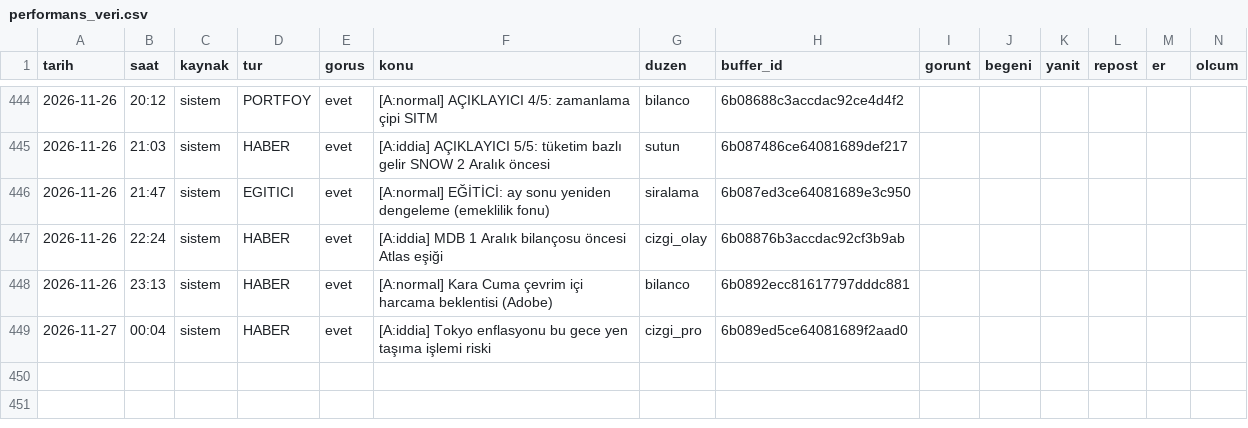
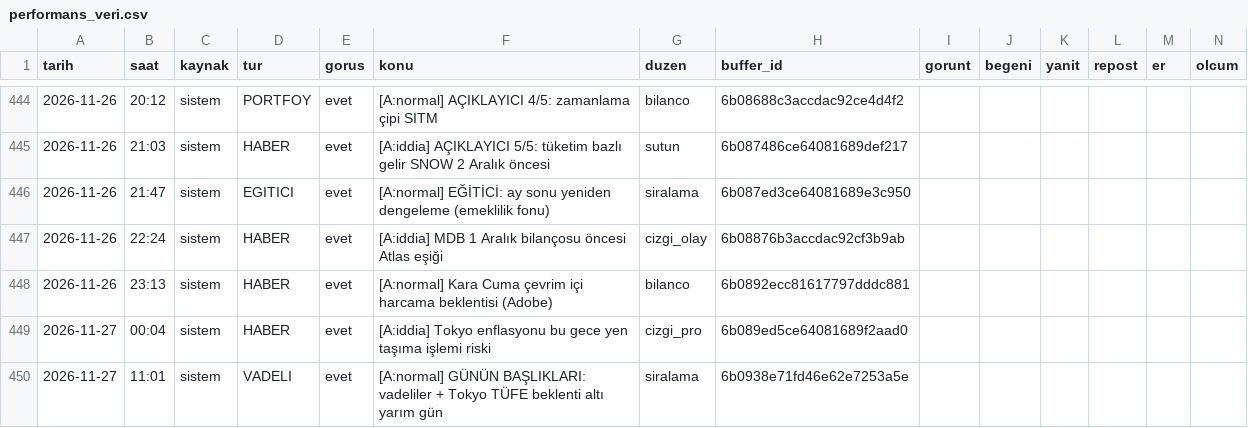
Before and after one commit to enesuludg6-debug/kontra-gorsel, a CSV file: invest/performans_veri.csv, drawn as a sheet; only a part is shown, gaps mark what is left out; the diff names each change by its address in the sheet, - before the commit and + after, or states it on an @@ line.

```diff
--- a/invest/performans_veri.csv
+++ b/invest/performans_veri.csv
+row 450: 2026-11-27 | 11:01 | sistem | VADELI | evet | [A:normal] GÜNÜN BAŞLIKLARI: vadeliler + Tokyo TÜFE beklenti altı yarım gün | siralama | 6b0938e71fd46e62e7253a5e
```
Also changed, not shown: 5 other files.
